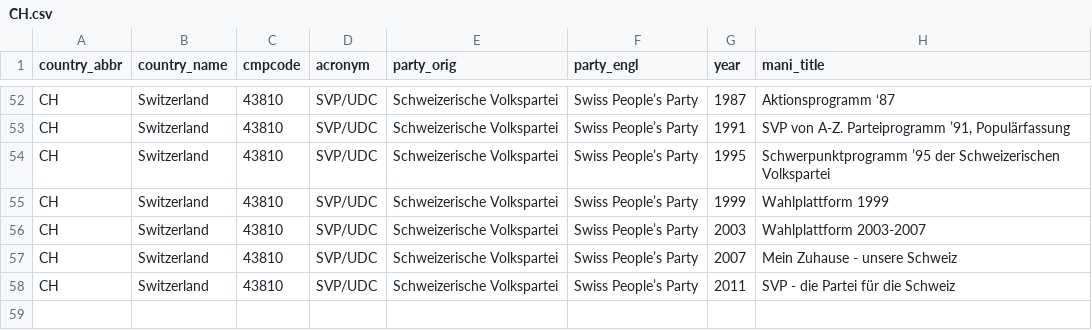
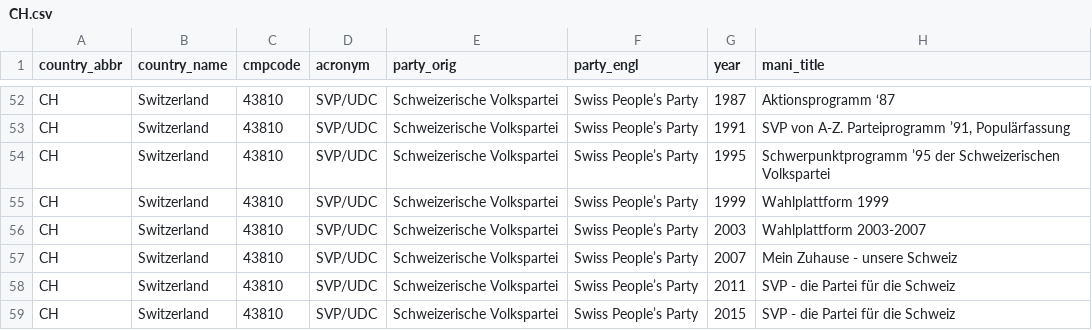
Before and after one commit to julianbernauer/polidoc, a CSV file: nations/switzerland/CH.csv, drawn as a sheet; only a part is shown, gaps mark what is left out; the diff names each change by its address in the sheet, - before the commit and + after, or states it on an @@ line.

Commit message:
Update CH.csv

```diff
--- a/nations/switzerland/CH.csv
+++ b/nations/switzerland/CH.csv
+row 59: CH | Switzerland | 43810 | SVP/UDC | Schweizerische Volkspartei | Swiss People’s Party | 2015 | SVP - die Partei für die Schweiz
```
